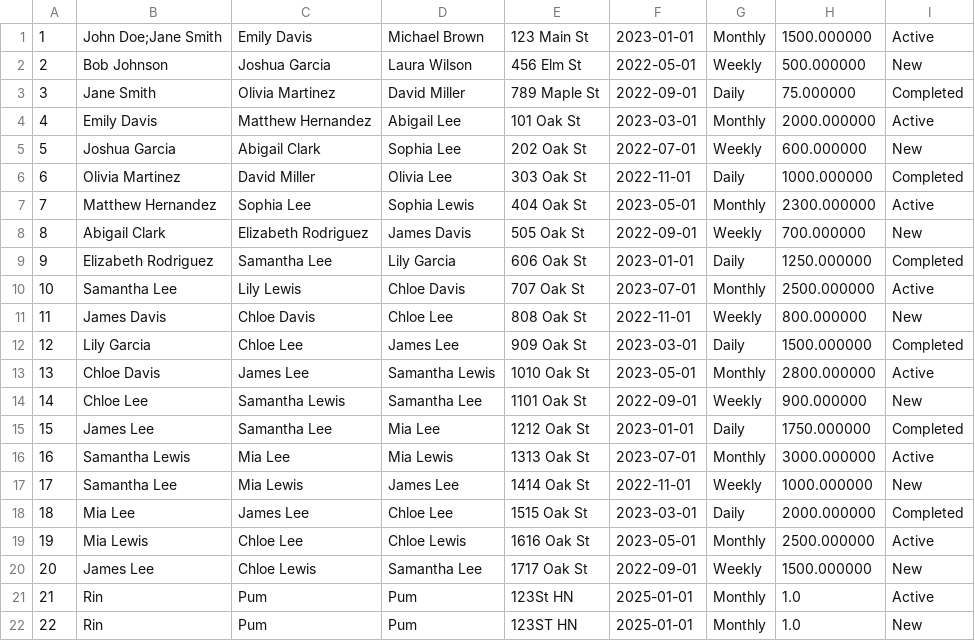
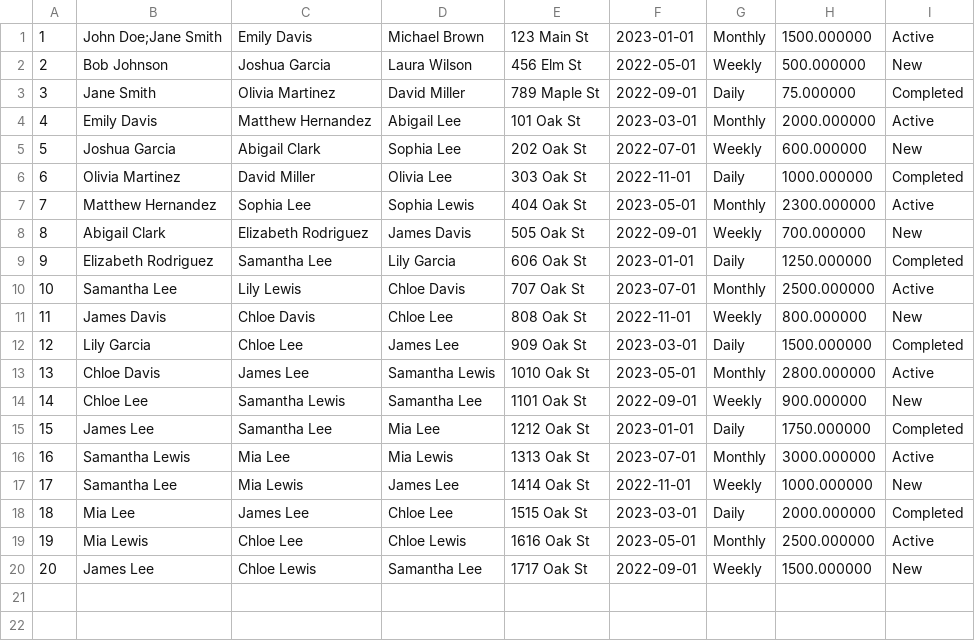
Before and after one commit to TrnLin/FurtherProgramming-Ass1, a CSV file: data/rental_agreements.csv, drawn as a sheet.

Commit message:
Remove duplicate rental agreement entries for Rin in rental_agreements.csv

```diff
--- a/data/rental_agreements.csv
+++ b/data/rental_agreements.csv
@@ -20,3 +20 @@
 20,James Lee,Chloe Lewis,Samantha Lee,1717 Oak St,2022-09-01,Weekly,1500.000000,New
-21,Rin,Pum,Pum,123St HN,2025-01-01,Monthly,1.0,Active
-22,Rin,Pum,Pum,123ST HN,2025-01-01,Monthly,1.0,New
```
